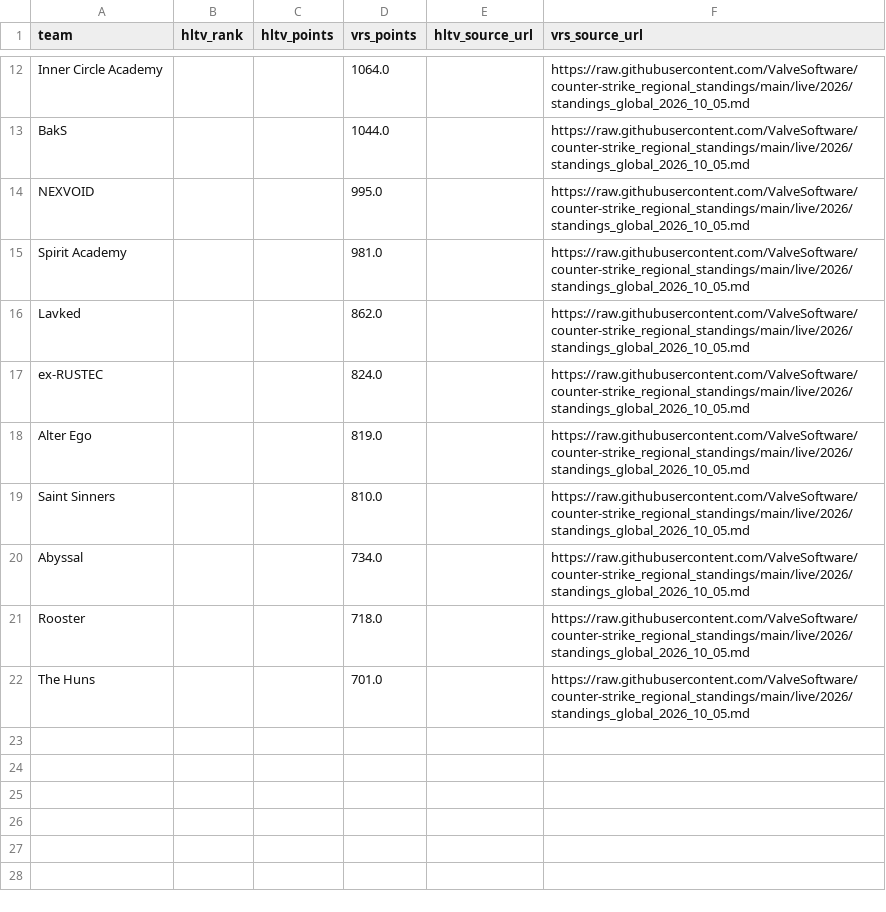
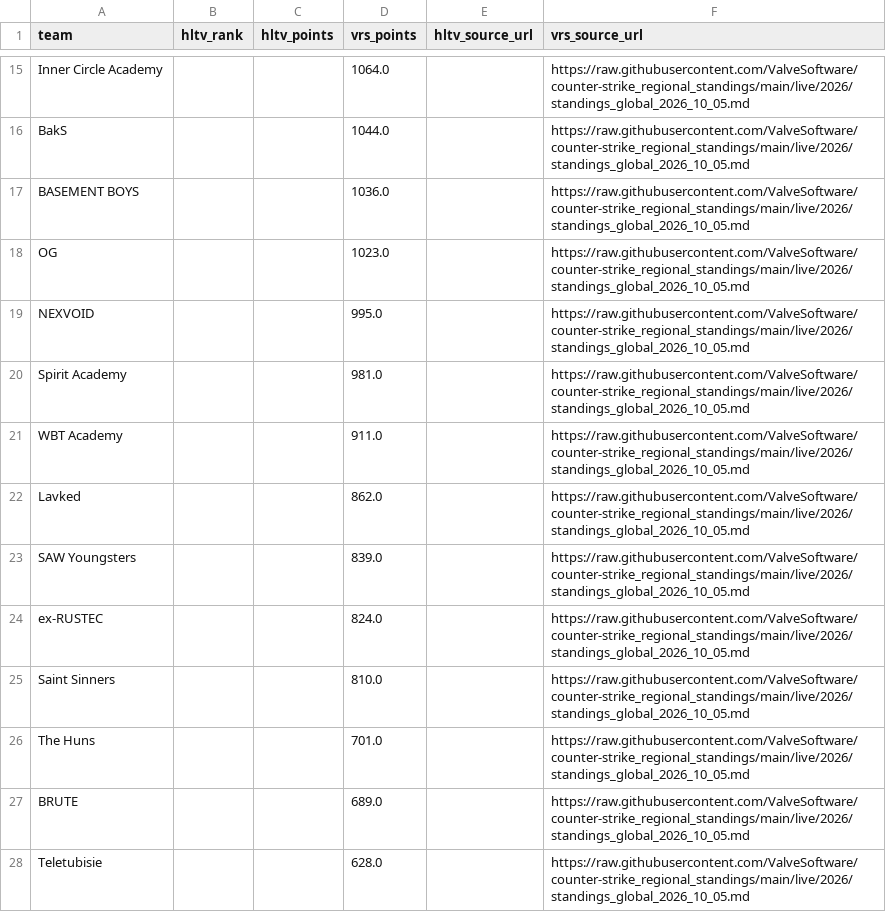
Before and after one commit to buffedlizard55-lab/MaltaProj1, a CSV file: refresh/data/ratings.csv, drawn as a sheet; only a part is shown, gaps mark what is left out; removed rows and columns are numbered as before the commit, all else as after; the diff covers the shown part only; the diff names each change by its address in the sheet, - before the commit and + after, or states it on an @@ line.

```diff
--- a/refresh/data/ratings.csv
+++ b/refresh/data/ratings.csv
+row 17: BASEMENT BOYS |  |  | 1036.0 |  | https://raw.githubusercontent.com/ValveSoftware/counter-strike_regional_standings/main/live/2026/standings_global_2026_10_05.md
+row 18: OG |  |  | 1023.0 |  | https://raw.githubusercontent.com/ValveSoftware/counter-strike_regional_standings/main/live/2026/standings_global_2026_10_05.md
+row 21: WBT Academy |  |  | 911.0 |  | https://raw.githubusercontent.com/ValveSoftware/counter-strike_regional_standings/main/live/2026/standings_global_2026_10_05.md
+row 23: SAW Youngsters |  |  | 839.0 |  | https://raw.githubusercontent.com/ValveSoftware/counter-strike_regional_standings/main/live/2026/standings_global_2026_10_05.md
-row 18: Alter Ego |  |  | 819.0 |  | https://raw.githubusercontent.com/ValveSoftware/counter-strike_regional_standings/main/live/2026/standings_global_2026_10_05.md
-row 20: Abyssal |  |  | 734.0 |  | https://raw.githubusercontent.com/ValveSoftware/counter-strike_regional_standings/main/live/2026/standings_global_2026_10_05.md
-row 21: Rooster |  |  | 718.0 |  | https://raw.githubusercontent.com/ValveSoftware/counter-strike_regional_standings/main/live/2026/standings_global_2026_10_05.md
+row 27: BRUTE |  |  | 689.0 |  | https://raw.githubusercontent.com/ValveSoftware/counter-strike_regional_standings/main/live/2026/standings_global_2026_10_05.md
+row 28: Teletubisie |  |  | 628.0 |  | https://raw.githubusercontent.com/ValveSoftware/counter-strike_regional_standings/main/live/2026/standings_global_2026_10_05.md
```
Also changed, not shown: 7 added rows and 3 removed rows elsewhere in this file, refresh/data/current.csv, today/data/current.csv, 24 other files.
